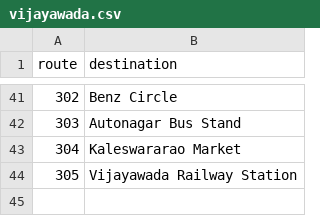
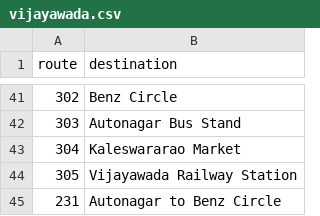
Before and after one commit to aaruwushgit/bus-route-identifier, a CSV file: data/routes/vijayawada.csv, drawn as a sheet; only a part is shown, gaps mark what is left out; the diff names each change by its address in the sheet, - before the commit and + after, or states it on an @@ line.

Commit message:
Integrate PaddleOCR (PP-OCRv4 via ONNX Runtime) with multi-scale placard scanning and destination reverse-matching

```diff
--- a/data/routes/vijayawada.csv
+++ b/data/routes/vijayawada.csv
+row 45: 231 | Autonagar to Benz Circle
```
Also changed, not shown: 7 other files.
